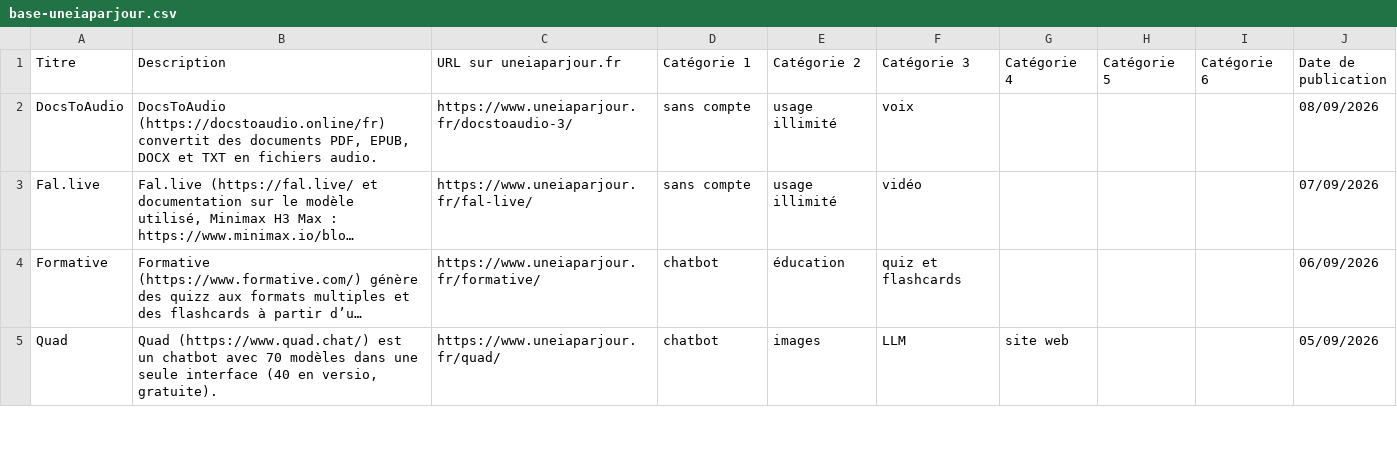
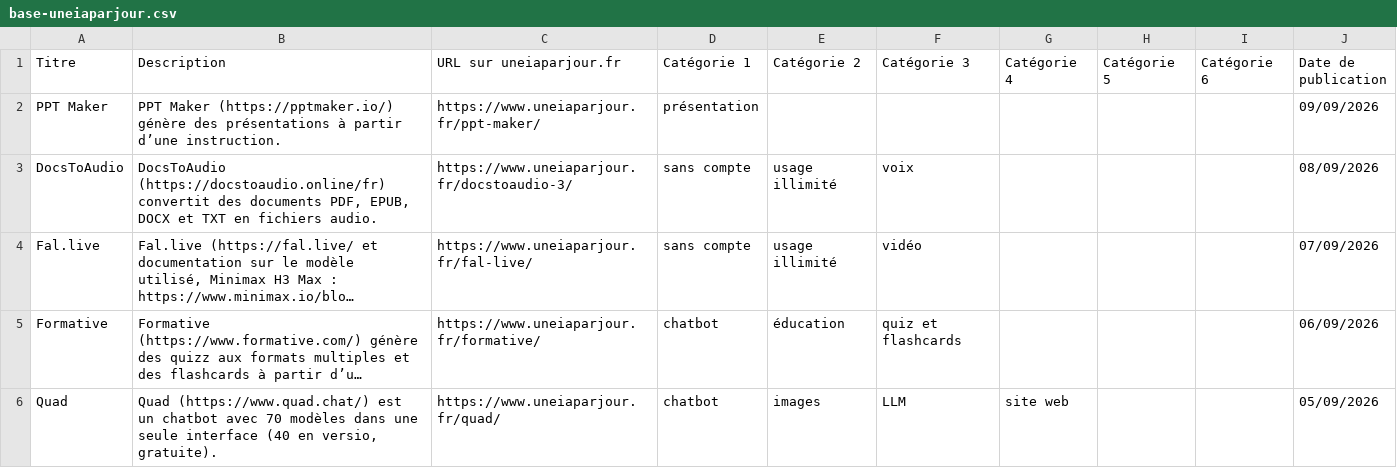
Before and after one commit to uneIAparjour/base, a CSV file: base-uneiaparjour.csv, drawn as a sheet; only a part is shown; long unchanged cells end in ….

```diff
--- a/base-uneiaparjour.csv
+++ b/base-uneiaparjour.csv
@@ -1,2 +1,3 @@
 Titre,Description,URL sur uneiaparjour.fr,Catégorie 1,Catégorie 2,Catégorie 3,Catégorie 4,Catégorie 5,Catégorie 6,Date de publication
+PPT Maker,PPT Maker (https://pptmaker.io/) génère des présentations à partir d’une instruction.,https://www.uneiaparjour.fr/ppt-maker/,présentation,,,,,,09/09/2026
 DocsToAudio,"DocsToAudio (https://docstoaudio.online/fr) convertit des documents PDF, EPUB, DOCX et TXT en fichiers audio.",https://www.uneiaparjour.fr/docstoaudio-3/,sans compte,usage illimité,voix,,,,08/09/2026
```
Also changed, not shown: 3 other files.
